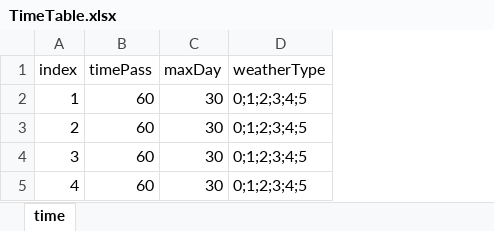
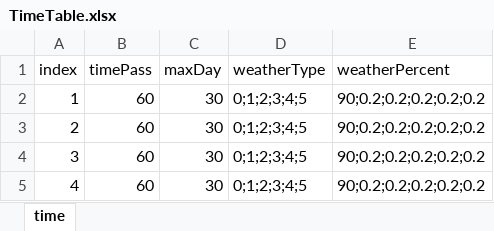
Before and after one commit to JeongJaemin0414/Project-S, an Excel workbook: Project-S/Assets/Excel/ExcelFile/TimeTable.xlsx, sheet time, drawn as a sheet; values as stored, in another font and other column widths than the file's, no borders; the diff names each change by its address in the sheet, - before the commit and + after, or states it on an @@ line.

Commit message:
TimeTable 수정

```diff
--- a/Project-S/Assets/Excel/ExcelFile/TimeTable.xlsx (sheet time)
+++ b/Project-S/Assets/Excel/ExcelFile/TimeTable.xlsx (sheet time)
+column E (weatherPercent), rows 2-5: all 90;0.2;0.2;0.2;0.2;0.2
```
Also changed, not shown: 3 other files.
